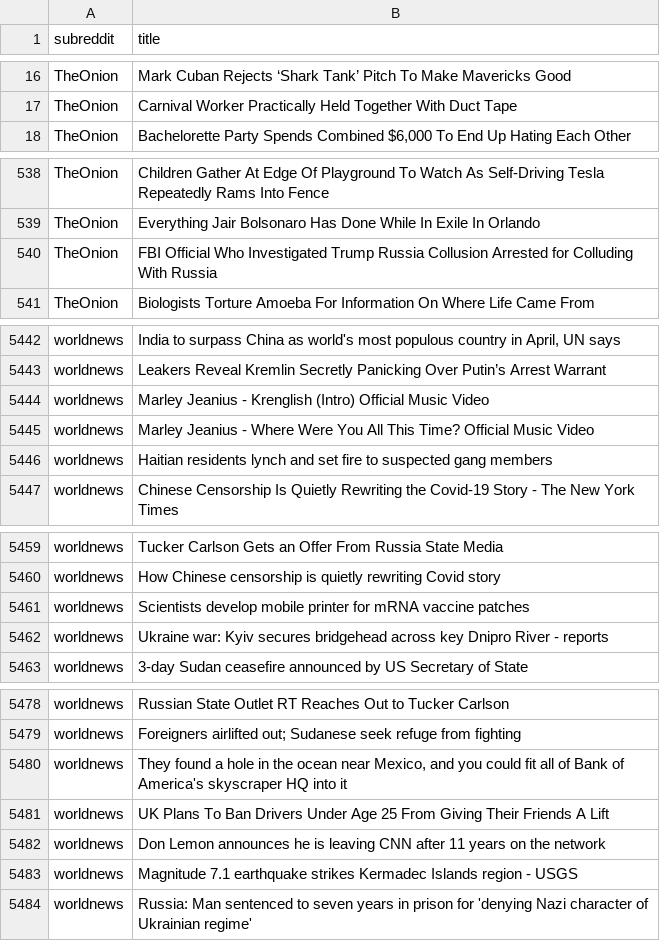
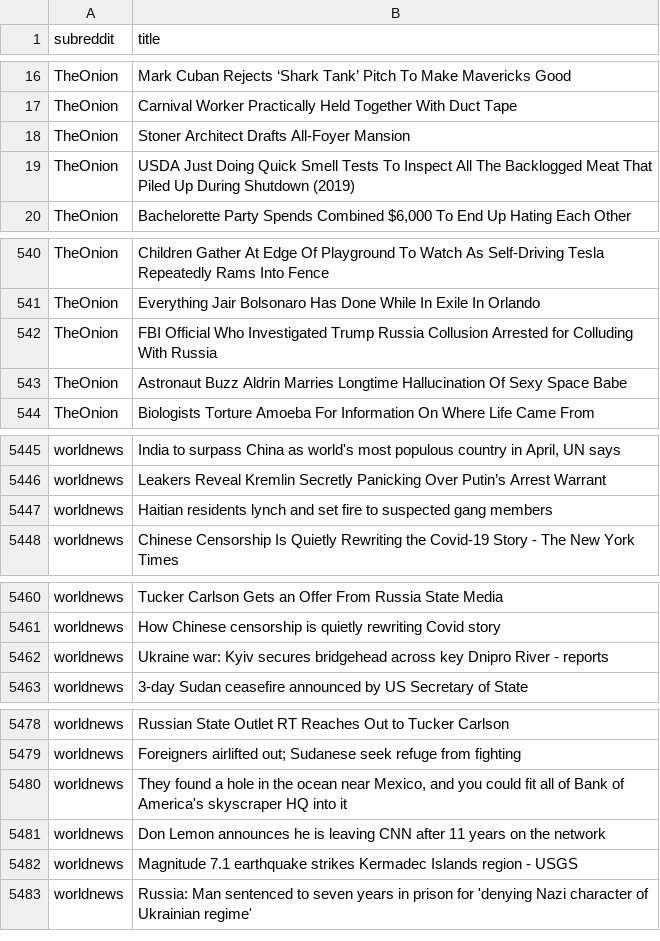
Before and after one commit to drossDS/Humor_Identification_with_NLP, a CSV file: data/reddit_clean.csv, drawn as a sheet; only a part is shown, gaps mark what is left out; removed rows and columns are numbered as before the commit, all else as after; the diff covers the shown part only; the diff names each change by its address in the sheet, - before the commit and + after, or states it on an @@ line.

```diff
--- a/data/reddit_clean.csv
+++ b/data/reddit_clean.csv
+row 18: TheOnion | Stoner Architect Drafts All-Foyer Mansion
+row 19: TheOnion | USDA Just Doing Quick Smell Tests To Inspect All The Backlogged Meat That Piled Up During Shutdown (2019)
+row 543: TheOnion | Astronaut Buzz Aldrin Marries Longtime Hallucination Of Sexy Space Babe
-row 5444: worldnews | Marley Jeanius - Krenglish (Intro) Official Music Video
-row 5445: worldnews | Marley Jeanius - Where Were You All This Time? Official Music Video
-row 5461: worldnews | Scientists develop mobile printer for mRNA vaccine patches
-row 5481: worldnews | UK Plans To Ban Drivers Under Age 25 From Giving Their Friends A Lift
```
Also changed, not shown: 22 added rows and 38 removed rows elsewhere in this file, 2 other files.
